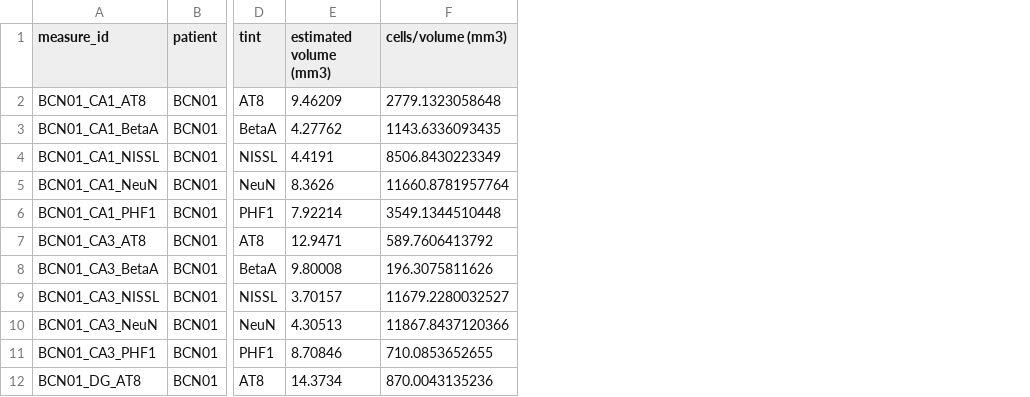
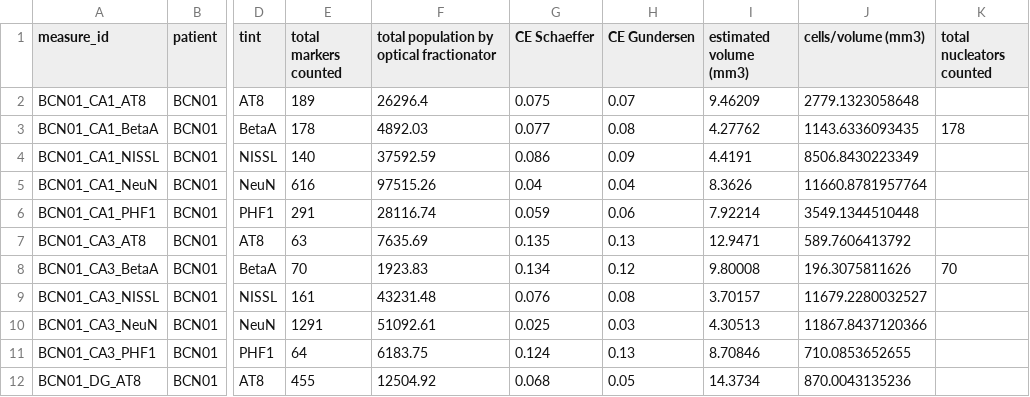
Before and after one commit to crispamares/memcover, a CSV file: data/morpho.csv, drawn as a sheet; only a part is shown, gaps mark what is left out; the diff names each change by its address in the sheet, - before the commit and + after, or states it on an @@ line.

```diff
--- a/data/morpho.csv
+++ b/data/morpho.csv
+column E (total markers counted), rows 2-12: 189 | 178 | 140 | 616 | 291 | 63 | 70 | 161 | 1291 | 64 | 455
+column F, rows 1-12: total population by optical fractionator | 26296.4 | 4892.03 | 37592.59 | 97515.26 | 28116.74 | 7635.69 | 1923.83 | 43231.48 | 51092.61 | 6183.75 | 12504.92
+column G (CE Schaeffer), rows 2-12: 0.075 | 0.077 | 0.086 | 0.04 | 0.059 | 0.135 | 0.134 | 0.076 | 0.025 | 0.124 | 0.068
+column H (CE Gundersen), rows 2-12: 0.07 | 0.08 | 0.09 | 0.04 | 0.06 | 0.13 | 0.12 | 0.08 | 0.03 | 0.13 | 0.05
+column K (total nucleators counted), rows 3-8: 178 |  |  |  |  | 70
```
Also changed, not shown: 6 other files.
